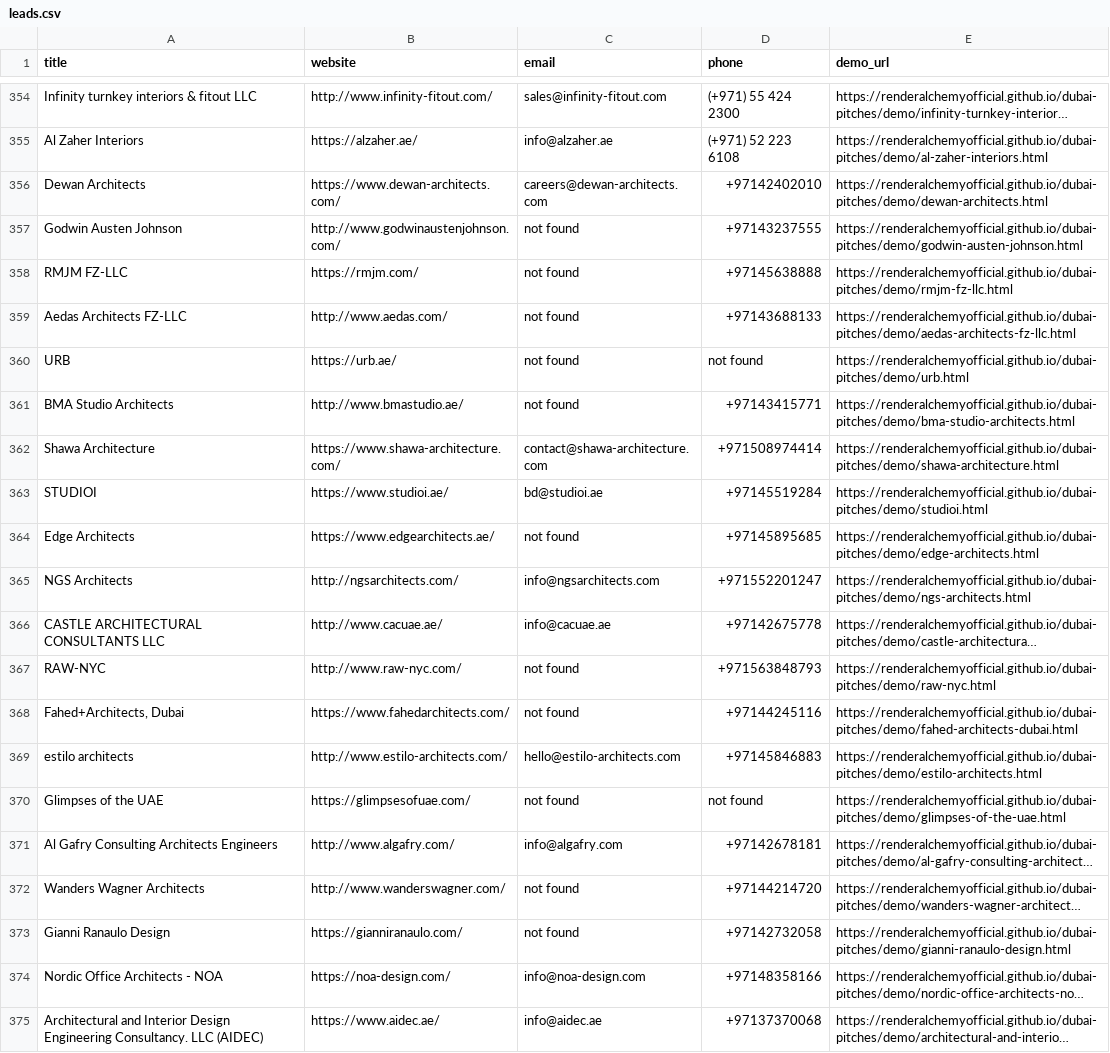
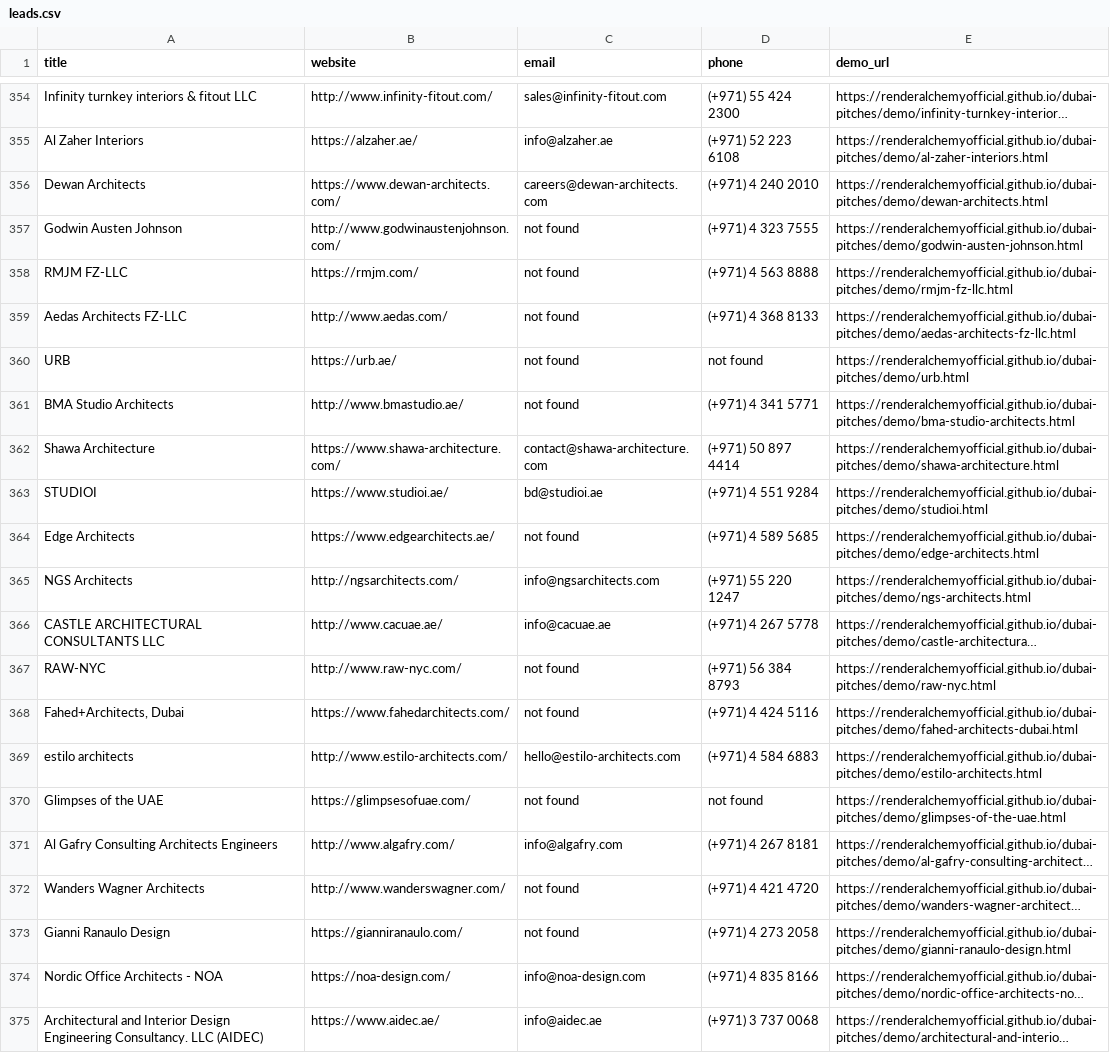
Before and after one commit to renderalchemyofficial/dubai-pitches, a CSV file: leads.csv, drawn as a sheet; only a part is shown, gaps mark what is left out; long unchanged cells end in …; the diff names each change by its address in the sheet, - before the commit and + after, or states it on an @@ line.

Commit message:
Daily run 2026-06-29: batch final

```diff
--- a/leads.csv
+++ b/leads.csv
-D356 (phone): +97142402010
+D356 (phone): (+971) 4 240 2010
-D357 (phone): +97143237555
+D357 (phone): (+971) 4 323 7555
-D358 (phone): +97145638888
+D358 (phone): (+971) 4 563 8888
-D359 (phone): +97143688133
+D359 (phone): (+971) 4 368 8133
-D361 (phone): +97143415771
+D361 (phone): (+971) 4 341 5771
-D362 (phone): +971508974414
+D362 (phone): (+971) 50 897 4414
-D363 (phone): +97145519284
+D363 (phone): (+971) 4 551 9284
-D364 (phone): +97145895685
+D364 (phone): (+971) 4 589 5685
-D365 (phone): +971552201247
+D365 (phone): (+971) 55 220 1247
-D366 (phone): +97142675778
+D366 (phone): (+971) 4 267 5778
-D367 (phone): +971563848793
+D367 (phone): (+971) 56 384 8793
-D368 (phone): +97144245116
+D368 (phone): (+971) 4 424 5116
-D369 (phone): +97145846883
+D369 (phone): (+971) 4 584 6883
-D371 (phone): +97142678181
+D371 (phone): (+971) 4 267 8181
-D372 (phone): +97144214720
+D372 (phone): (+971) 4 421 4720
-D373 (phone): +97142732058
+D373 (phone): (+971) 4 273 2058
-D374 (phone): +97148358166
+D374 (phone): (+971) 4 835 8166
-D375 (phone): +97137370068
+D375 (phone): (+971) 3 737 0068
```
